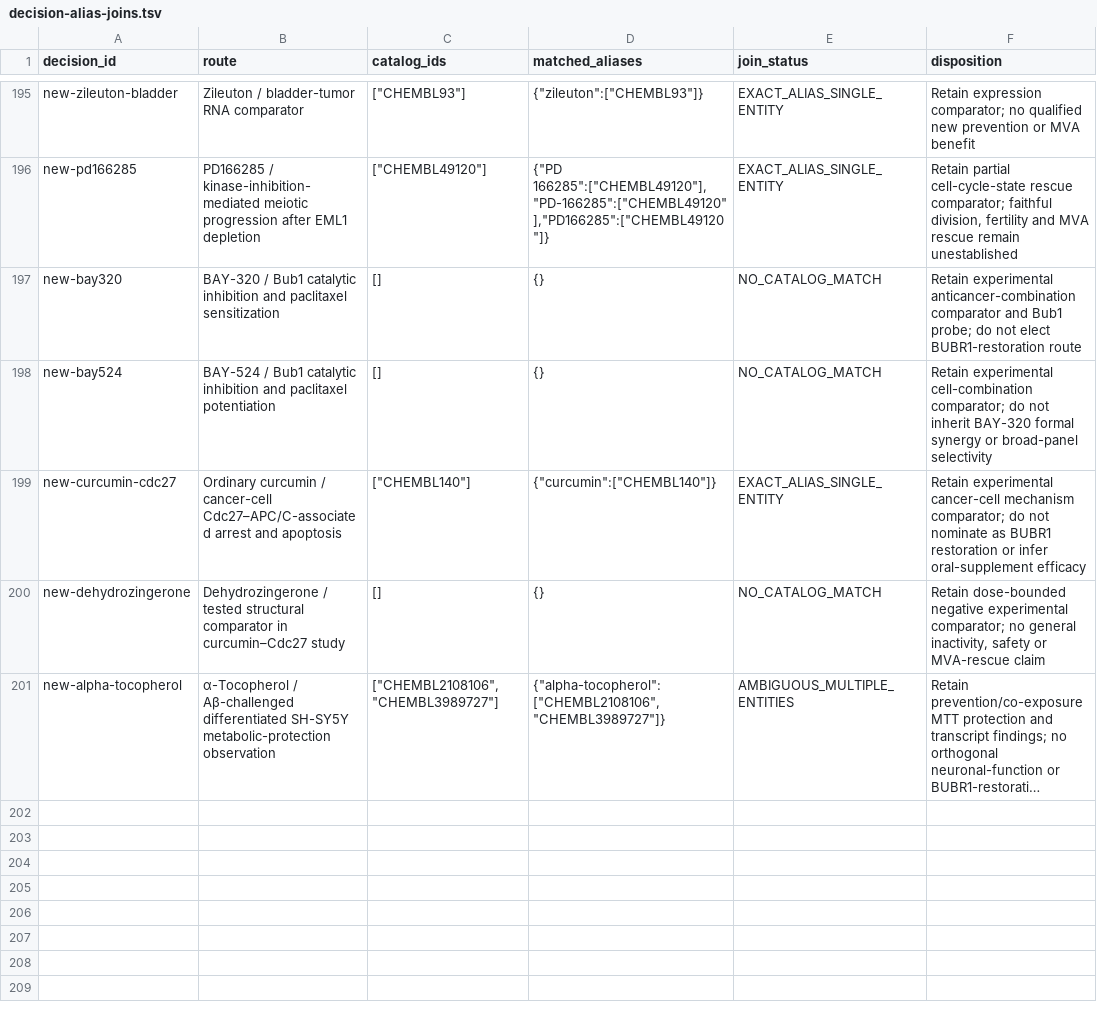
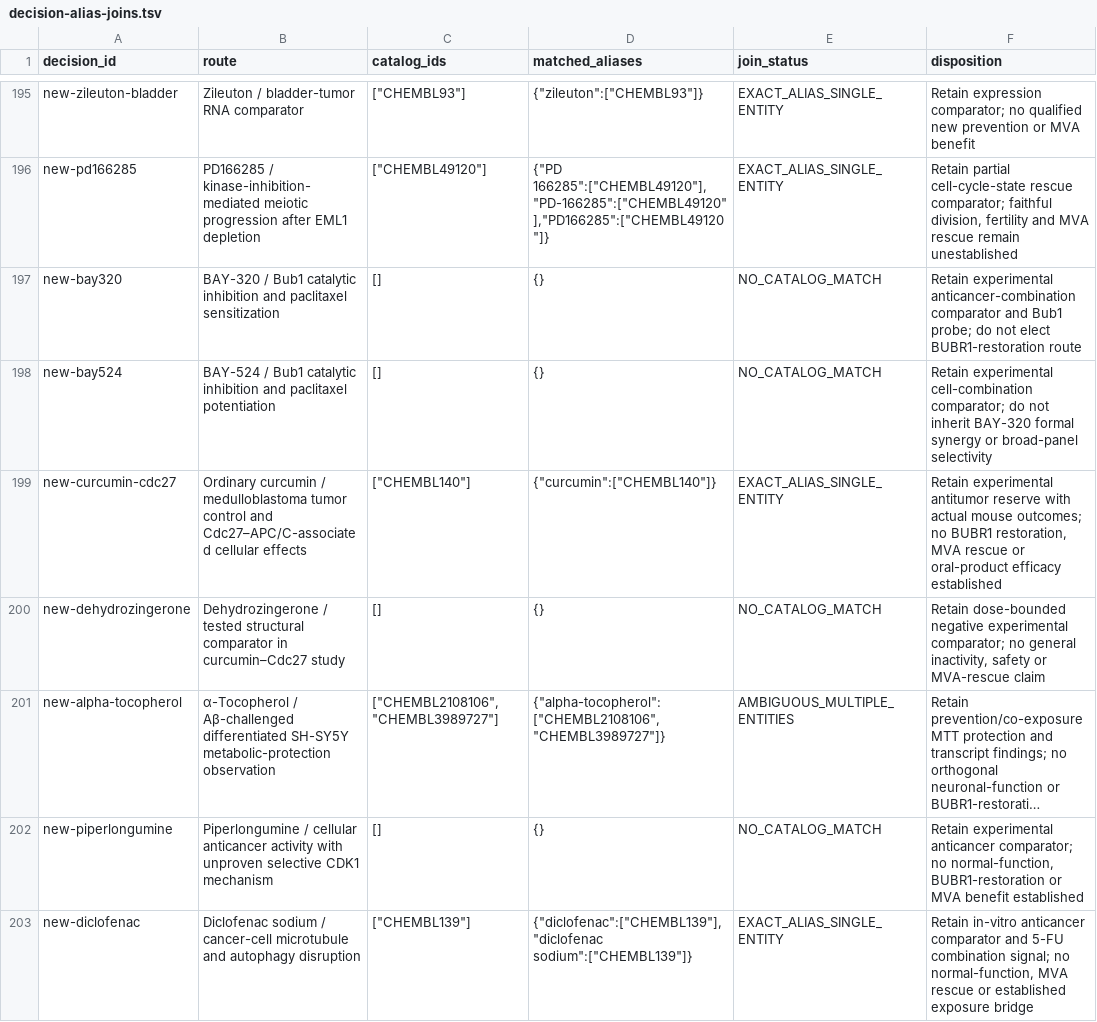
Before and after one commit to EternaPeptix/mva-hackathon, a TSV file: workflow/track2-drug-census/decision-alias-joins.tsv, drawn as a sheet; only a part is shown, gaps mark what is left out; long unchanged cells end in …; the diff names each change by its address in the sheet, - before the commit and + after, or states it on an @@ line.

Commit message:
Qualify curcumin animal evidence and two anticancer comparators

```diff
--- a/workflow/track2-drug-census/decision-alias-joins.tsv
+++ b/workflow/track2-drug-census/decision-alias-joins.tsv
-B199 (route): …curcumin / cancer-cell Cdc27–APC/C-associated arrest and apoptosis
+B199 (route): …curcumin / medulloblastoma tumor control and Cdc27–APC/C-associated cellular effects
-F199 (disposition): Retain experimental cancer-cell mechanism comparator; do not nominate as BUBR1 restoration or infer oral-supplement efficacy
+F199 (disposition): Retain experimental antitumor reserve with actual mouse outcomes; no BUBR1 restoration, MVA rescue or oral-product efficacy established
+row 202: new-piperlongumine | Piperlongumine / cellular anticancer activity with unproven selective CDK1 mechanism | [] | {} | NO_CATALOG_MATCH | Retain experimental anticancer comparator; no normal-function, BUBR1-restoration or MVA benefit established
+row 203: new-diclofenac | Diclofenac sodium / cancer-cell microtubule and autophagy disruption | ["CHEMBL139"] | {"diclofenac":["CHEMBL139"],"diclofenac sodium":["CHEMBL139"]} | EXACT_ALIAS_SINGLE_ENTITY | Retain in-vitro anticancer comparator and 5-FU combination signal; no normal-function, MVA rescue or established exposure bridge
```
Also changed, not shown: 34 other files.
